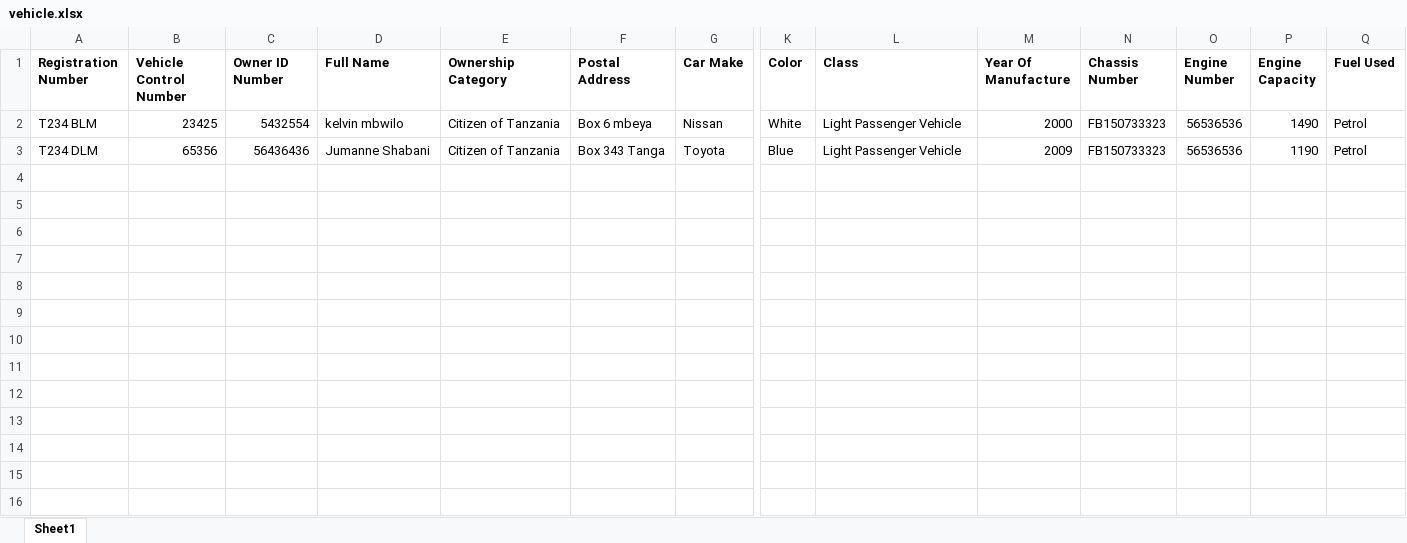
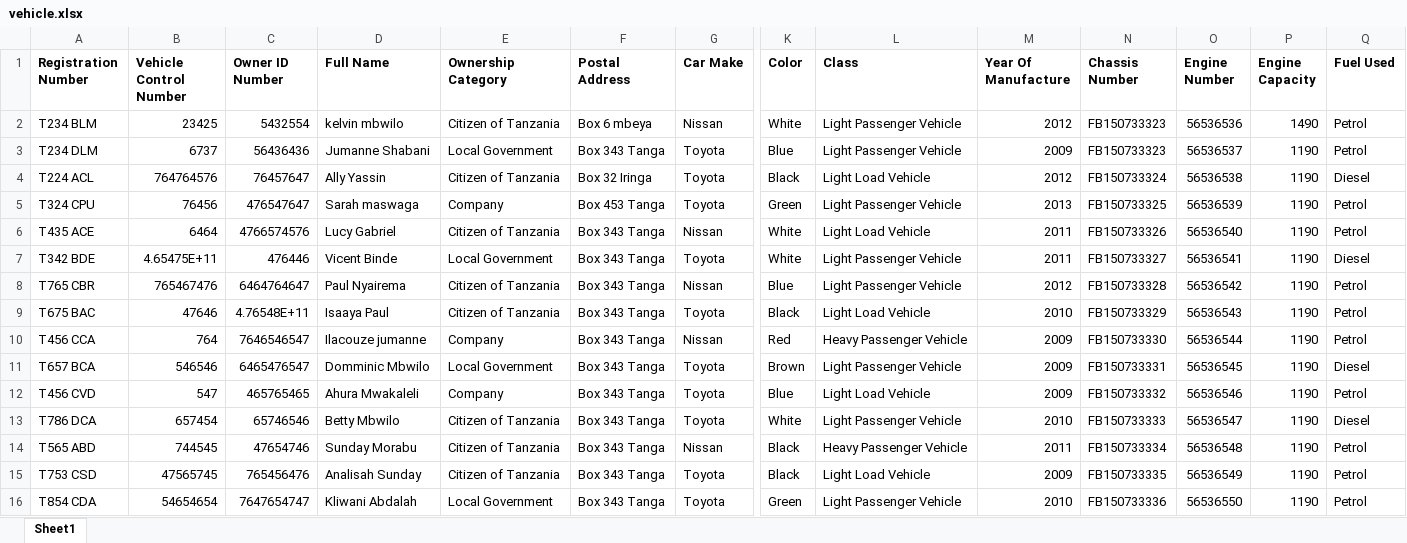
Before and after one commit to MorleyMinde/rsmsa, an Excel workbook: rsmsa/public/uploads/vehicle.xlsx, sheet Sheet1, drawn as a sheet; only a part is shown, gaps mark what is left out; values as stored, in another font and other column widths than the file's, no borders; rows hold the shown columns only; the diff names each change by its address in the sheet, - before the commit and + after, or states it on an @@ line.

```diff
--- a/rsmsa/public/uploads/vehicle.xlsx (sheet Sheet1)
+++ b/rsmsa/public/uploads/vehicle.xlsx (sheet Sheet1)
-M2 (Year Of Manufacture): 2000
+M2 (Year Of Manufacture): 2012
-B3 (Vehicle Control Number): 65356
+B3 (Vehicle Control Number): 6737
-E3 (Ownership Category): Citizen of Tanzania
+E3 (Ownership Category): Local Government
-O3 (Engine Number): 56536536
+O3 (Engine Number): 56536537
+row 4: T224 ACL | 764764576 | 76457647 | Ally Yassin | Citizen of Tanzania | Box 32 Iringa | Toyota | Black | Light Load Vehicle | 2012 | FB150733324 | 56536538 | 1190 | Diesel
+row 5: T324 CPU | 76456 | 476547647 | Sarah maswaga | Company | Box 453 Tanga | Toyota | Green | Light Passenger Vehicle | 2013 | FB150733325 | 56536539 | 1190 | Petrol
+row 6: T435 ACE | 6464 | 4766574576 | Lucy Gabriel | Citizen of Tanzania | Box 343 Tanga | Nissan | White | Light Load Vehicle | 2011 | FB150733326 | 56536540 | 1190 | Petrol
+row 7: T342 BDE | 4.65475E+11 | 476446 | Vicent Binde | Local Government | Box 343 Tanga | Toyota | White | Light Passenger Vehicle | 2011 | FB150733327 | 56536541 | 1190 | Diesel
+row 8: T765 CBR | 765467476 | 6464764647 | Paul Nyairema | Citizen of Tanzania | Box 343 Tanga | Nissan | Blue | Light Passenger Vehicle | 2012 | FB150733328 | 56536542 | 1190 | Petrol
+row 9: T675 BAC | 47646 | 4.76548E+11 | Isaaya Paul | Citizen of Tanzania | Box 343 Tanga | Toyota | Black | Light Load Vehicle | 2010 | FB150733329 | 56536543 | 1190 | Petrol
+row 10: T456 CCA | 764 | 7646546547 | Ilacouze jumanne | Company | Box 343 Tanga | Nissan | Red | Heavy Passenger Vehicle | 2009 | FB150733330 | 56536544 | 1190 | Petrol
+row 11: T657 BCA | 546546 | 6465476547 | Domminic Mbwilo | Local Government | Box 343 Tanga | Toyota | Brown | Light Passenger Vehicle | 2009 | FB150733331 | 56536545 | 1190 | Diesel
+row 12: T456 CVD | 547 | 465765465 | Ahura Mwakaleli | Company | Box 343 Tanga | Toyota | Blue | Light Load Vehicle | 2009 | FB150733332 | 56536546 | 1190 | Petrol
+row 13: T786 DCA | 657454 | 65746546 | Betty Mbwilo | Citizen of Tanzania | Box 343 Tanga | Toyota | White | Light Passenger Vehicle | 2010 | FB150733333 | 56536547 | 1190 | Diesel
+row 14: T565 ABD | 744545 | 47654746 | Sunday Morabu | Citizen of Tanzania | Box 343 Tanga | Nissan | Black | Heavy Passenger Vehicle | 2011 | FB150733334 | 56536548 | 1190 | Petrol
+row 15: T753 CSD | 47565745 | 765456476 | Analisah Sunday | Citizen of Tanzania | Box 343 Tanga | Toyota | Black | Light Load Vehicle | 2009 | FB150733335 | 56536549 | 1190 | Petrol
+row 16: T854 CDA | 54654654 | 7647654747 | Kliwani Abdalah | Local Government | Box 343 Tanga | Toyota | Green | Light Passenger Vehicle | 2010 | FB150733336 | 56536550 | 1190 | Petrol
```
Also changed, not shown: rsmsa/public/uploads/driver.xlsx, 57 other files.
